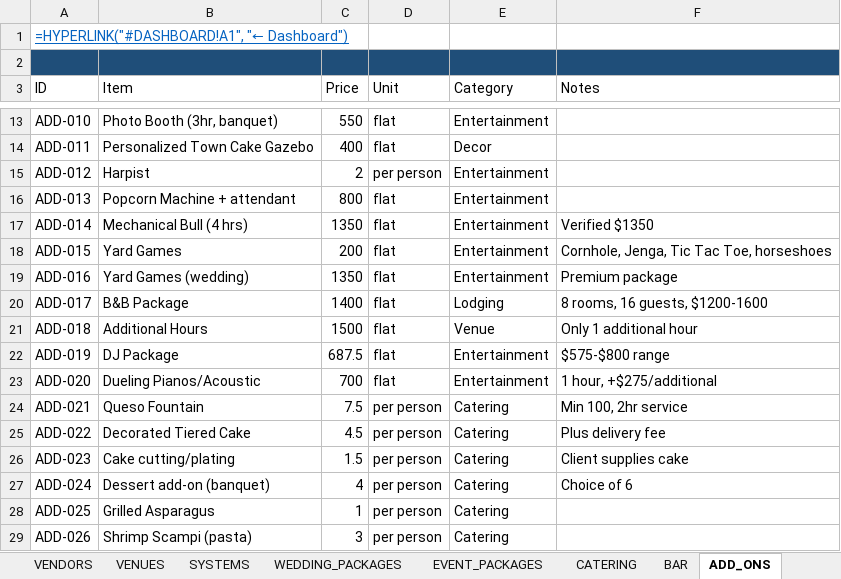
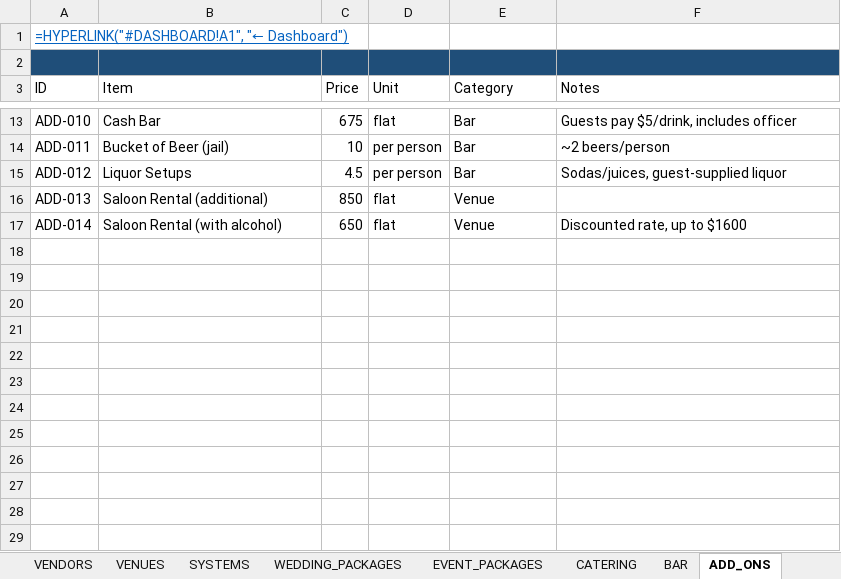
Before and after one commit to Splurfa/silver-sycamore-dashboard, an Excel workbook: content/artifacts/silver-sycamore-master.xlsx, sheet ADD_ONS, drawn as a sheet; only a part is shown, gaps mark what is left out; values as stored, in another font and other column widths than the file's, no borders; formulas without a stored value are shown as written; the diff covers the shown part only; the diff names each change by its address in the sheet, - before the commit and + after, or states it on an @@ line.

```diff
--- a/content/artifacts/silver-sycamore-master.xlsx (sheet ADD_ONS)
+++ b/content/artifacts/silver-sycamore-master.xlsx (sheet ADD_ONS)
-B13 (Item): Photo Booth (3hr, banquet)
+B13 (Item): Cash Bar
-C13 (Price): 550
+C13 (Price): 675
-E13 (Category): Entertainment
+E13 (Category): Bar
-F13 (Notes): (empty)
+F13 (Notes): Guests pay $5/drink, includes officer
-B14 (Item): Personalized Town Cake Gazebo
+B14 (Item): Bucket of Beer (jail)
-C14 (Price): 400
+C14 (Price): 10
-D14 (Unit): flat
+D14 (Unit): per person
-E14 (Category): Decor
+E14 (Category): Bar
-F14 (Notes): (empty)
+F14 (Notes): ~2 beers/person
-B15 (Item): Harpist
+B15 (Item): Liquor Setups
-C15 (Price): 2
+C15 (Price): 4.5
-E15 (Category): Entertainment
+E15 (Category): Bar
-F15 (Notes): (empty)
+F15 (Notes): Sodas/juices, guest-supplied liquor
-B16 (Item): Popcorn Machine + attendant
+B16 (Item): Saloon Rental (additional)
-C16 (Price): 800
+C16 (Price): 850
-E16:E17 (Category): Entertainment
+E16:E17 (Category): Venue
-B17 (Item): Mechanical Bull (4 hrs)
+B17 (Item): Saloon Rental (with alcohol)
-C17 (Price): 1350
+C17 (Price): 650
-F17 (Notes): Verified $1350
+F17 (Notes): Discounted rate, up to $1600
-row 18: ADD-015 | Yard Games | 200 | flat | Entertainment | Cornhole, Jenga, Tic Tac Toe, horseshoes
-row 19: ADD-016 | Yard Games (wedding) | 1350 | flat | Entertainment | Premium package
-row 20: ADD-017 | B&B Package | 1400 | flat | Lodging | 8 rooms, 16 guests, $1200-1600
-row 21: ADD-018 | Additional Hours | 1500 | flat | Venue | Only 1 additional hour
-row 22: ADD-019 | DJ Package | 687.5 | flat | Entertainment | $575-$800 range
-row 23: ADD-020 | Dueling Pianos/Acoustic | 700 | flat | Entertainment | 1 hour, +$275/additional
-row 24: ADD-021 | Queso Fountain | 7.5 | per person | Catering | Min 100, 2hr service
-row 25: ADD-022 | Decorated Tiered Cake | 4.5 | per person | Catering | Plus delivery fee
-row 26: ADD-023 | Cake cutting/plating | 1.5 | per person | Catering | Client supplies cake
-row 27: ADD-024 | Dessert add-on (banquet) | 4 | per person | Catering | Choice of 6
-row 28: ADD-025 | Grilled Asparagus | 1 | per person | Catering
-row 29: ADD-026 | Shrimp Scampi (pasta) | 3 | per person | Catering
```
Also changed, not shown: 7 removed rows and 31 edited cells elsewhere in this sheet, sheet REFERENCE, sheet WEDDING_PACKAGES, sheet BAR, sheet FORMS, sheet CATERING, sheet DASHBOARD, other sheet tabs, 2 other files.
